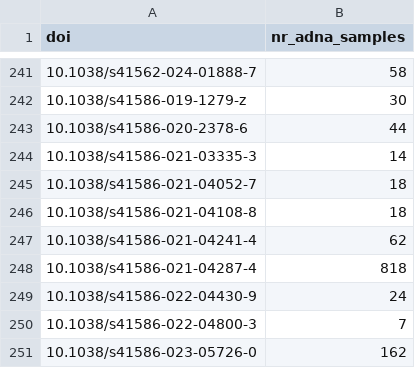
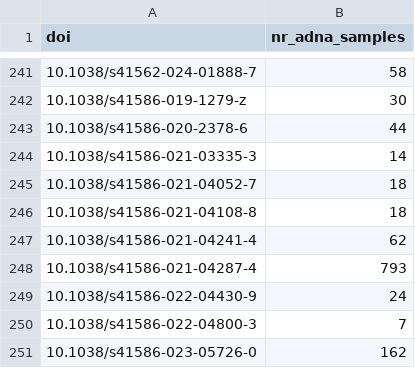
Before and after one commit to poseidon-framework/paper-directory, a CSV file: list.csv, drawn as a sheet; only a part is shown, gaps mark what is left out.

Commit message:
corrected inaccurate samples number

```diff
--- a/list.csv
+++ b/list.csv
@@ -247,3 +247,3 @@ doi,nr_adna_samples
 10.1038/s41586-021-04241-4,62
-10.1038/s41586-021-04287-4,818
+10.1038/s41586-021-04287-4,793
 10.1038/s41586-022-04430-9,24
```
